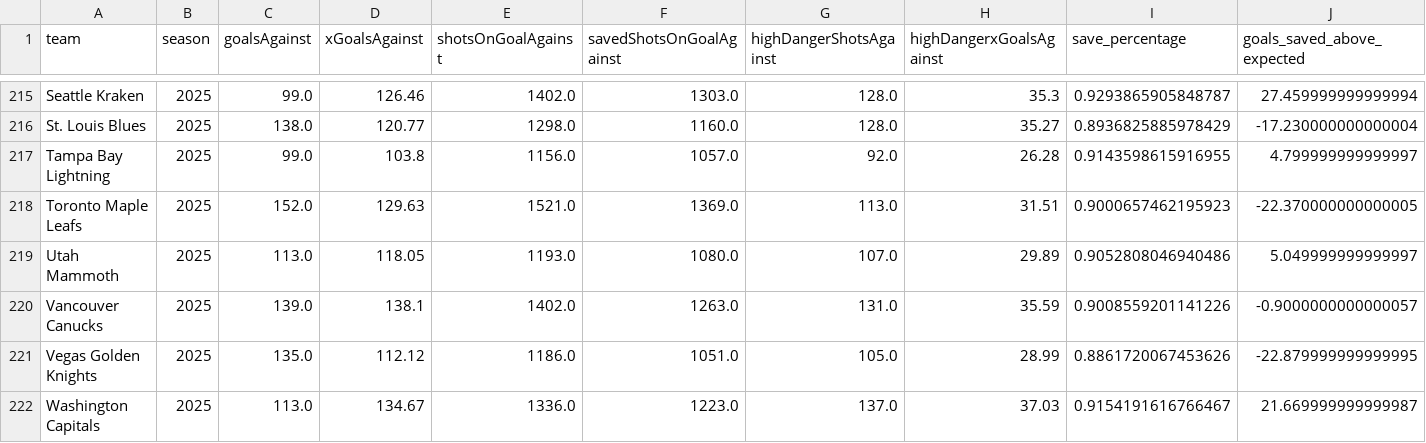
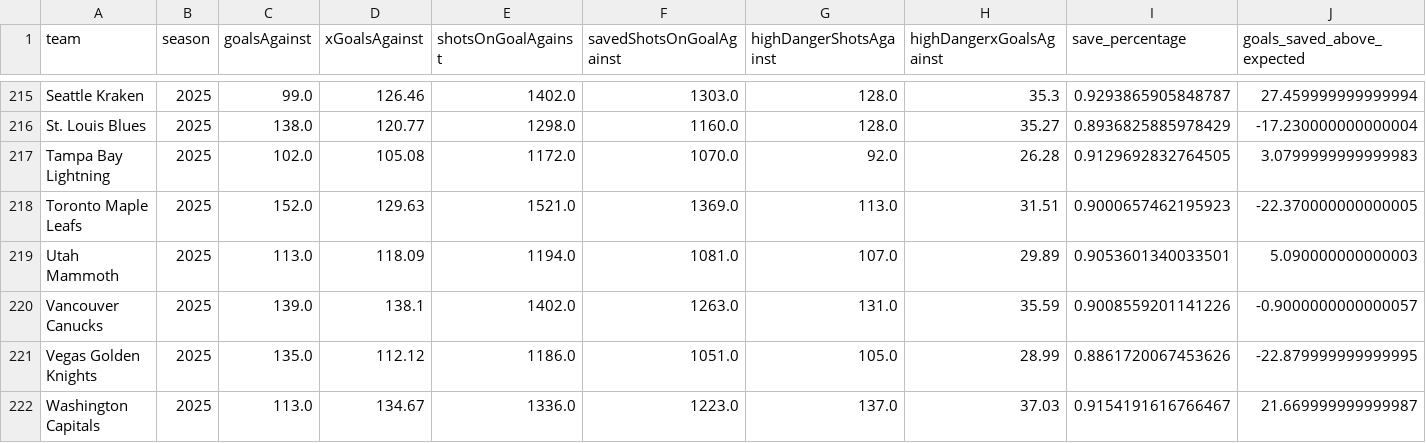
Before and after one commit to Jburn042/sens_analytics, a CSV file: data/goalie_data.csv, drawn as a sheet; only a part is shown, gaps mark what is left out; the diff covers the shown part only.

```diff
--- a/data/goalie_data.csv
+++ b/data/goalie_data.csv
@@ -216,5 +216,5 @@ Seattle Kraken,2025,99.0,126.46,1402.0,1303.0,128.0,35.3,0.9293865905848787,27.4
 St. Louis Blues,2025,138.0,120.77,1298.0,1160.0,128.0,35.27,0.8936825885978429,-17.230000000000004
-Tampa Bay Lightning,2025,99.0,103.8,1156.0,1057.0,92.0,26.28,0.9143598615916955,4.799999999999997
+Tampa Bay Lightning,2025,102.0,105.08,1172.0,1070.0,92.0,26.28,0.9129692832764505,3.0799999999999983
 Toronto Maple Leafs,2025,152.0,129.63,1521.0,1369.0,113.0,31.51,0.9000657462195923,-22.370000000000005
-Utah Mammoth,2025,113.0,118.05,1193.0,1080.0,107.0,29.89,0.9052808046940486,5.049999999999997
+Utah Mammoth,2025,113.0,118.09,1194.0,1081.0,107.0,29.89,0.9053601340033501,5.090000000000003
 Vancouver Canucks,2025,139.0,138.1,1402.0,1263.0,131.0,35.59,0.9008559201141226,-0.9000000000000057
```
Also changed, not shown: 8 added rows, 8 removed rows and 18 edited cells elsewhere in this file, data/team_season_metrics.csv, 2 other files.
